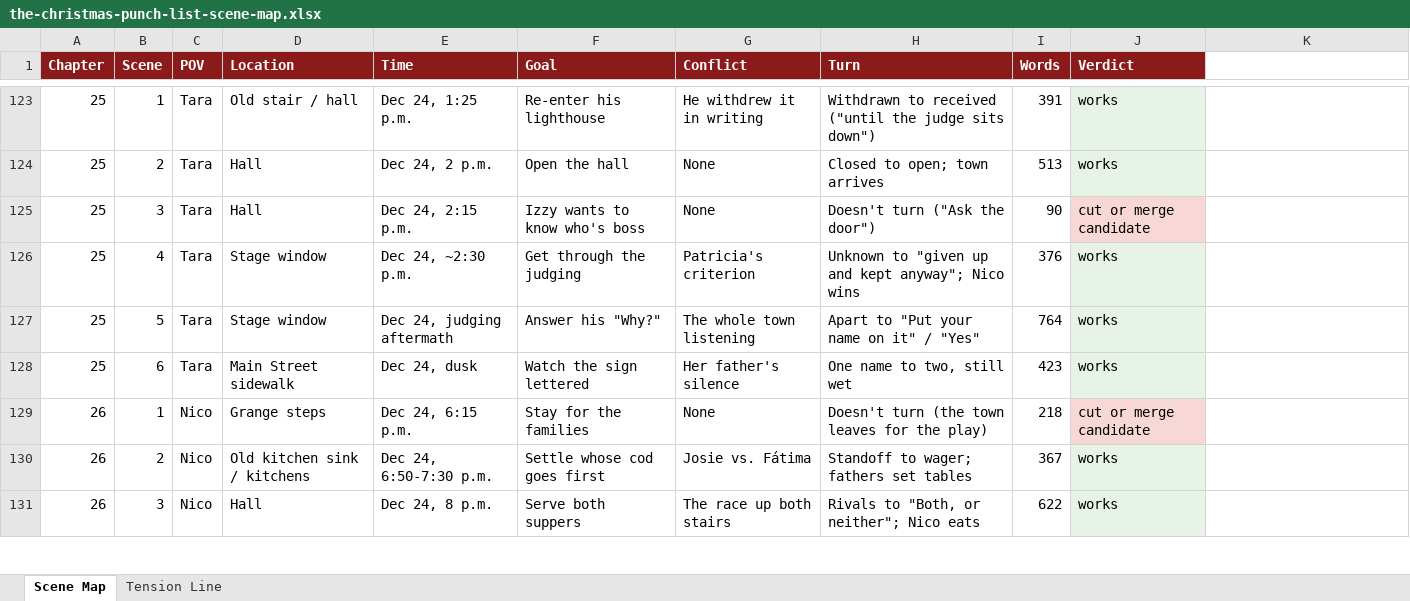
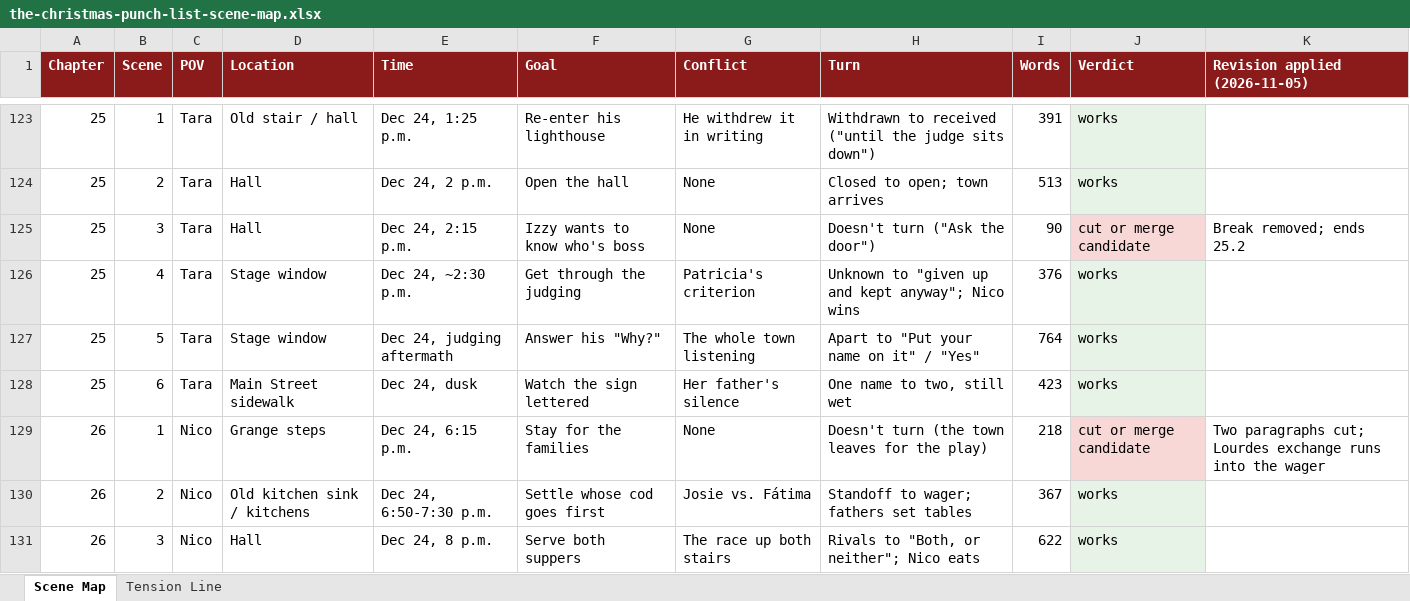
Before and after one commit to joeher133/strapi-cloud-template-blog-b7297e4afb, an Excel workbook: ProEdit/the-christmas-punch-list/the-christmas-punch-list-scene-map.xlsx, sheet Scene Map, drawn as a sheet; only a part is shown, gaps mark what is left out; values as stored, in another font and other column widths than the file's, no borders; charts and pictures not drawn; the diff covers the shown part only; the diff names each change by its address in the sheet, - before the commit and + after, or states it on an @@ line.

```diff
--- a/ProEdit/the-christmas-punch-list/the-christmas-punch-list-scene-map.xlsx (sheet Scene Map)
+++ b/ProEdit/the-christmas-punch-list/the-christmas-punch-list-scene-map.xlsx (sheet Scene Map)
-K1: (empty)
+K1: Revision applied (2026-11-05)
-K1 fill: none
+K1 fill: #8B1A1A
-K125 (Revision applied (2026-11-05)): (empty)
+K125 (Revision applied (2026-11-05)): Break removed; ends 25.2
-K129 (Revision applied (2026-11-05)): (empty)
+K129 (Revision applied (2026-11-05)): Two paragraphs cut; Lourdes exchange runs into the wager
```
Also changed, not shown: 8 edited cells elsewhere in this sheet, charts or pictures, 6 other files.
